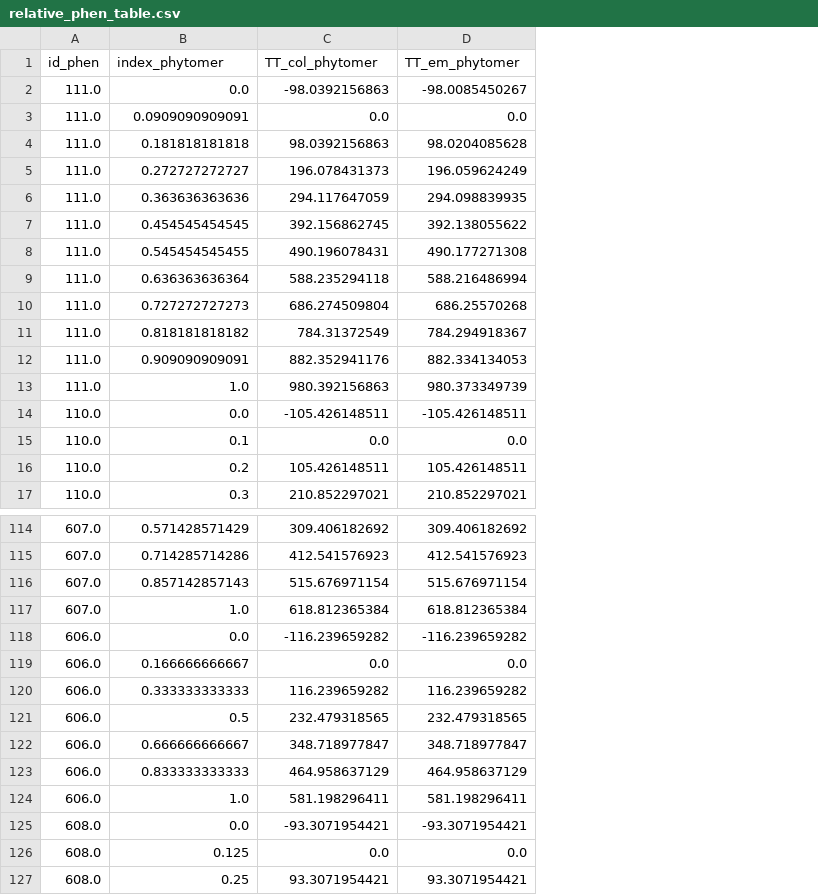
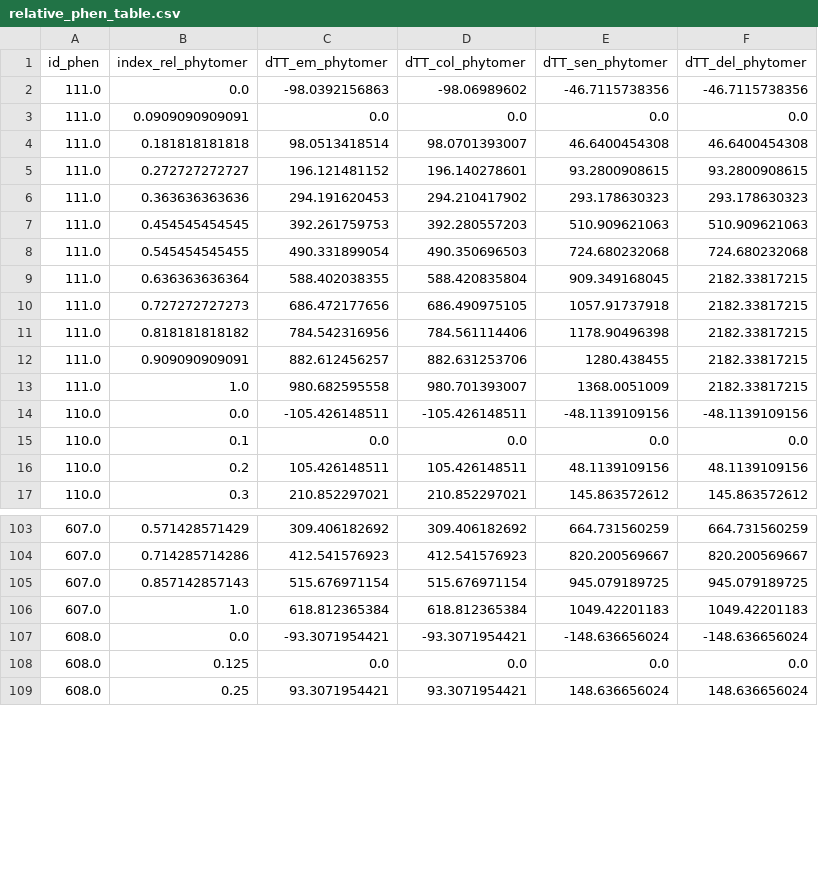
Before and after one commit to openalea-incubator/adel, a CSV file: adel/data/relative_phen_table.csv, drawn as a sheet; only a part is shown, gaps mark what is left out; the diff covers the shown part only; the diff names each change by its address in the sheet, - before the commit and + after, or states it on an @@ line.

```diff
--- a/adel/data/relative_phen_table.csv
+++ b/adel/data/relative_phen_table.csv
+column E (dTT_sen_phytomer), rows 2-17: -46.7115738356 | 0.0 | 46.6400454308 | 93.2800908615 | 293.178630323 | 510.909621063 | 724.680232068 | 909.349168045 | 1057.91737918 | 1178.90496398 | 1280.438455 | 1368.0051009 | -48.1139109156 | 0.0 | 48.1139109156 | 145.863572612; rows 103-109: 664.731560259 | 820.200569667 | 945.079189725 | 1049.42201183 | -148.636656024 | 0.0 | 148.636656024
+column F (dTT_del_phytomer), rows 2-17: -46.7115738356 | 0.0 | 46.6400454308 | 93.2800908615 | 293.178630323 | 510.909621063 | 724.680232068 | 2182.33817215 | 2182.33817215 | 2182.33817215 | 2182.33817215 | 2182.33817215 | -48.1139109156 | 0.0 | 48.1139109156 | 145.863572612; rows 103-109: 664.731560259 | 820.200569667 | 945.079189725 | 1049.42201183 | -148.636656024 | 0.0 | 148.636656024
-B1: index_phytomer
+B1: index_rel_phytomer
-C1: TT_col_phytomer
+C1: dTT_em_phytomer
-D1: TT_em_phytomer
+D1: dTT_col_phytomer
-D2 (dTT_col_phytomer): -98.0085450267
+D2 (dTT_col_phytomer): -98.06989602
-C4 (dTT_em_phytomer): 98.0392156863
+C4 (dTT_em_phytomer): 98.0513418514
-D4 (dTT_col_phytomer): 98.0204085628
+D4 (dTT_col_phytomer): 98.0701393007
-C5 (dTT_em_phytomer): 196.078431373
+C5 (dTT_em_phytomer): 196.121481152
-D5 (dTT_col_phytomer): 196.059624249
+D5 (dTT_col_phytomer): 196.140278601
-C6 (dTT_em_phytomer): 294.117647059
+C6 (dTT_em_phytomer): 294.191620453
-D6 (dTT_col_phytomer): 294.098839935
+D6 (dTT_col_phytomer): 294.210417902
-C7 (dTT_em_phytomer): 392.156862745
+C7 (dTT_em_phytomer): 392.261759753
-D7 (dTT_col_phytomer): 392.138055622
+D7 (dTT_col_phytomer): 392.280557203
-C8 (dTT_em_phytomer): 490.196078431
+C8 (dTT_em_phytomer): 490.331899054
-D8 (dTT_col_phytomer): 490.177271308
+D8 (dTT_col_phytomer): 490.350696503
-C9 (dTT_em_phytomer): 588.235294118
+C9 (dTT_em_phytomer): 588.402038355
-D9 (dTT_col_phytomer): 588.216486994
+D9 (dTT_col_phytomer): 588.420835804
-C10 (dTT_em_phytomer): 686.274509804
+C10 (dTT_em_phytomer): 686.472177656
-D10 (dTT_col_phytomer): 686.25570268
+D10 (dTT_col_phytomer): 686.490975105
-C11 (dTT_em_phytomer): 784.31372549
+C11 (dTT_em_phytomer): 784.542316956
-D11 (dTT_col_phytomer): 784.294918367
+D11 (dTT_col_phytomer): 784.561114406
-C12 (dTT_em_phytomer): 882.352941176
+C12 (dTT_em_phytomer): 882.612456257
-D12 (dTT_col_phytomer): 882.334134053
+D12 (dTT_col_phytomer): 882.631253706
-C13 (dTT_em_phytomer): 980.392156863
+C13 (dTT_em_phytomer): 980.682595558
-D13 (dTT_col_phytomer): 980.373349739
+D13 (dTT_col_phytomer): 980.701393007
@@ row 118 moved to row 116: 606.0 @@
@@ row 119 moved to row 117: 606.0 @@
@@ row 120 moved to row 118: 606.0 @@
@@ row 121 moved to row 119: 606.0 @@
@@ row 122 moved to row 120: 606.0 @@
@@ row 123 moved to row 121: 606.0 @@
@@ row 124 moved to row 122: 606.0 @@
```
Also changed, not shown: 6 added rows, 17 removed rows, 1 moved row and 24 edited cells elsewhere in this file, adel/data/absolute_phen_table.csv, adel/data/dim_table.csv, 34 other files.
